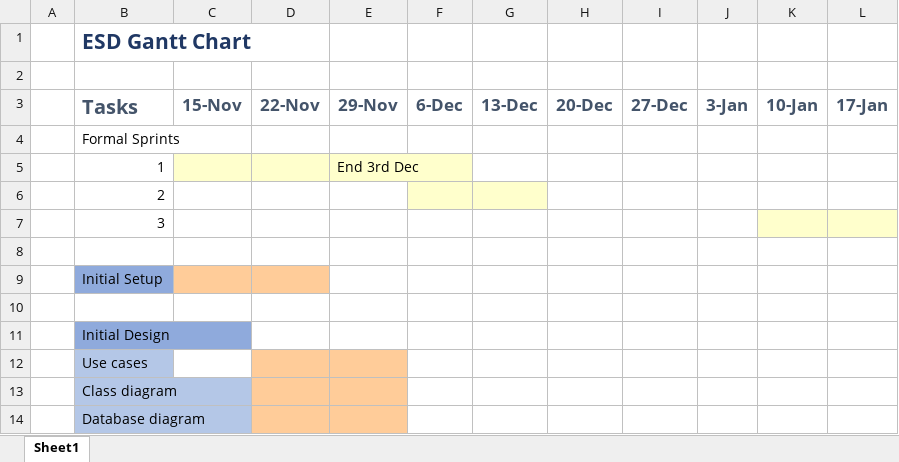
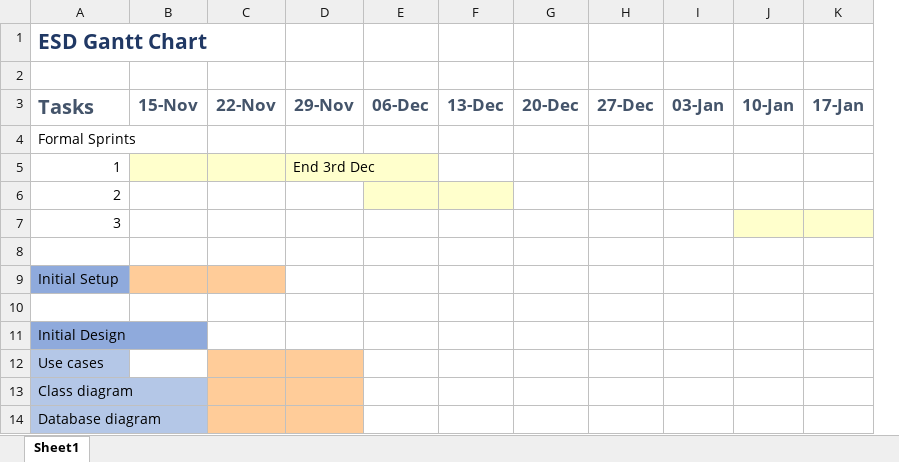
Before and after one commit to 19ATF72/AAA-documentation, an Excel workbook: Gantt/EsdGanttDiagram.xlsx, sheet Sheet1, drawn as a sheet; only a part is shown; values as stored, in another font and other column widths than the file's, no borders; removed rows and columns are numbered as before the commit, all else as after; the diff names each change by its address in the sheet, - before the commit and + after, or states it on an @@ line.

```diff
--- a/Gantt/EsdGanttDiagram.xlsx (sheet Sheet1)
+++ b/Gantt/EsdGanttDiagram.xlsx (sheet Sheet1)
-column A, empty
-column F, row 3: 6-Dec
+column E, row 3: 06-Dec
-column J, row 3: 3-Jan
+column I, row 3: 03-Jan
```
Also changed, not shown: 7 other files.
